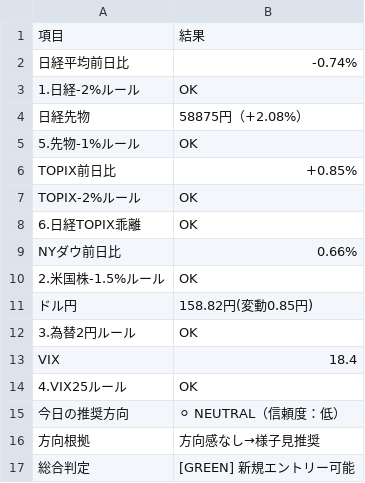
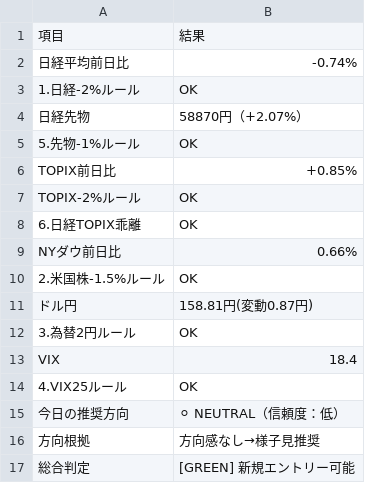
Before and after one commit to shiroharuhi/miru-reports, a CSV file: morning_check/morning_check_20260414.csv, drawn as a sheet.

```diff
--- a/morning_check/morning_check_20260414.csv
+++ b/morning_check/morning_check_20260414.csv
@@ -3,3 +3,3 @@
 1.日経-2%ルール,OK
-日経先物,58875円（+2.08%）
+日経先物,58870円（+2.07%）
 5.先物-1%ルール,OK
@@ -10,3 +10,3 @@ NYダウ前日比,0.66%
 2.米国株-1.5%ルール,OK
-ドル円,158.82円(変動0.85円)
+ドル円,158.81円(変動0.87円)
 3.為替2円ルール,OK
```
Also changed, not shown: 1 other file.
